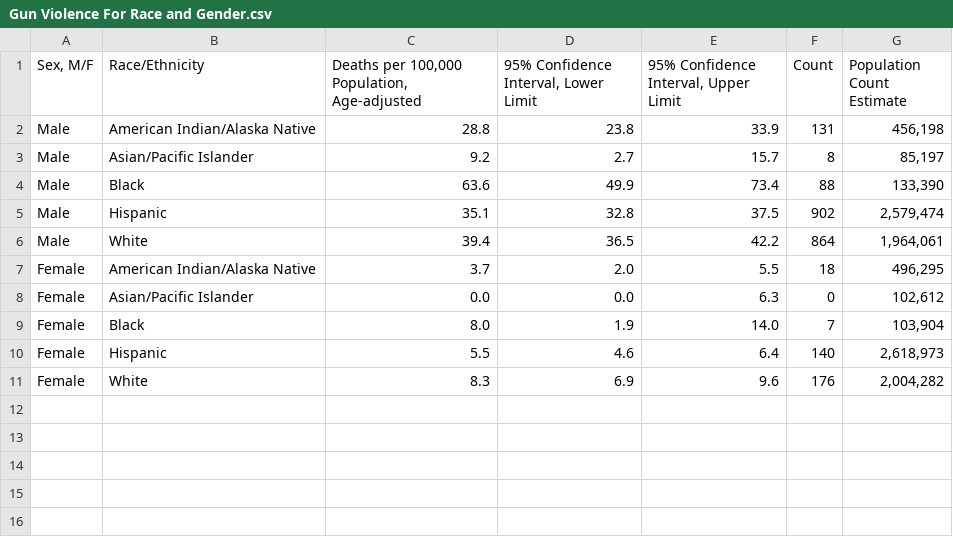
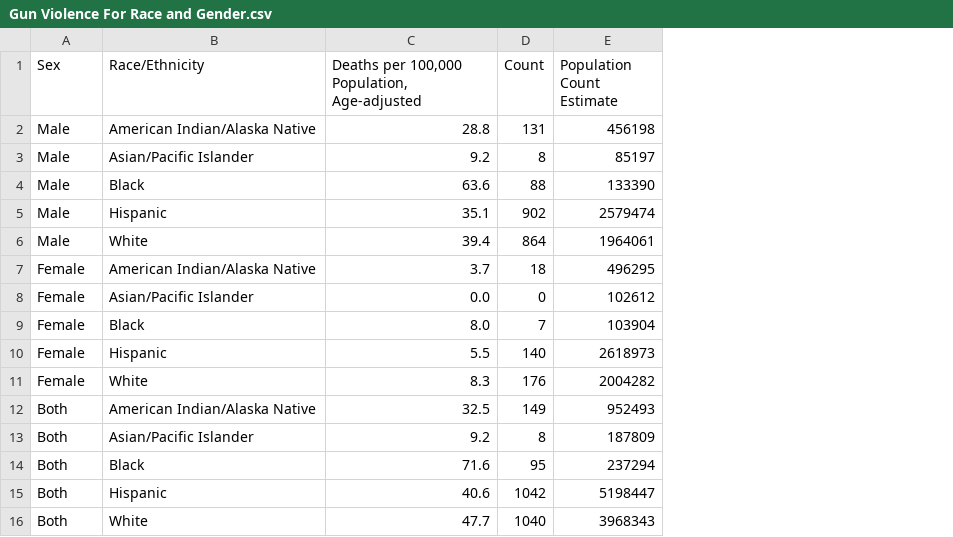
Before and after one commit to ggarikipati/ENG220-Group-011, a CSV file: Gun Violence For Race and Gender.csv, drawn as a sheet; removed rows and columns are numbered as before the commit, all else as after; the diff names each change by its address in the sheet, - before the commit and + after, or states it on an @@ line.

Commit message:
Update Gun Violence For Race and Gender.csv

```diff
--- a/Gun Violence For Race and Gender.csv
+++ b/Gun Violence For Race and Gender.csv
-column D, rows 1-11: 95% Confidence Interval, Lower Limit | 23.8 | 2.7 | 49.9 | 32.8 | 36.5 | 2.0 | 0.0 | 1.9 | 4.6 | 6.9
-column E, rows 1-11: 95% Confidence Interval, Upper Limit | 33.9 | 15.7 | 73.4 | 37.5 | 42.2 | 5.5 | 6.3 | 14.0 | 6.4 | 9.6
-A1: Sex, M/F
+A1: Sex
-E2 (Population Count Estimate): 456,198
+E2 (Population Count Estimate): 456198
-E3 (Population Count Estimate): 85,197
+E3 (Population Count Estimate): 85197
-E4 (Population Count Estimate): 133,390
+E4 (Population Count Estimate): 133390
-E5 (Population Count Estimate): 2,579,474
+E5 (Population Count Estimate): 2579474
-E6 (Population Count Estimate): 1,964,061
+E6 (Population Count Estimate): 1964061
-E7 (Population Count Estimate): 496,295
+E7 (Population Count Estimate): 496295
-E8 (Population Count Estimate): 102,612
+E8 (Population Count Estimate): 102612
-E9 (Population Count Estimate): 103,904
+E9 (Population Count Estimate): 103904
-E10 (Population Count Estimate): 2,618,973
+E10 (Population Count Estimate): 2618973
-E11 (Population Count Estimate): 2,004,282
+E11 (Population Count Estimate): 2004282
+row 12: Both | American Indian/Alaska Native | 32.5 | 149 | 952493
+row 13: Both | Asian/Pacific Islander | 9.2 | 8 | 187809
+row 14: Both | Black | 71.6 | 95 | 237294
+row 15: Both | Hispanic | 40.6 | 1042 | 5198447
+row 16: Both | White | 47.7 | 1040 | 3968343
```
